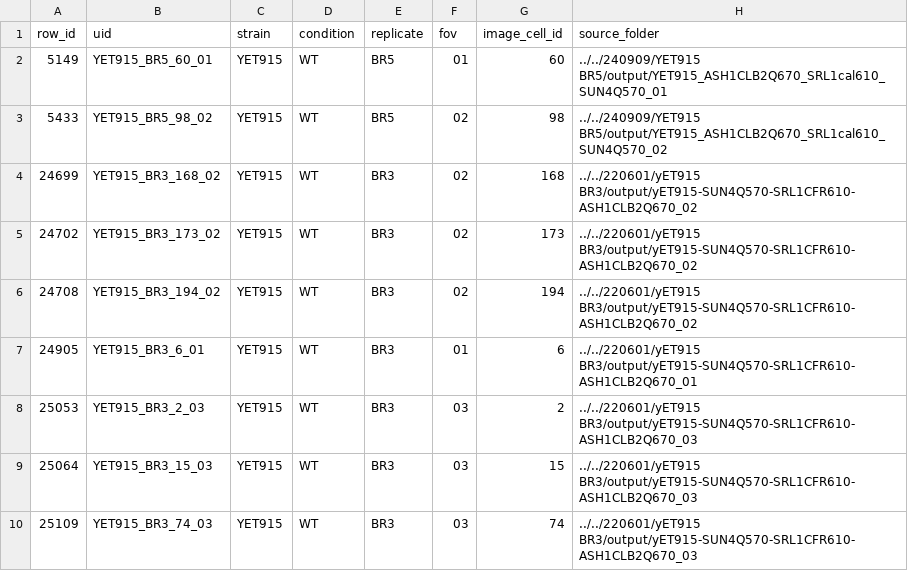
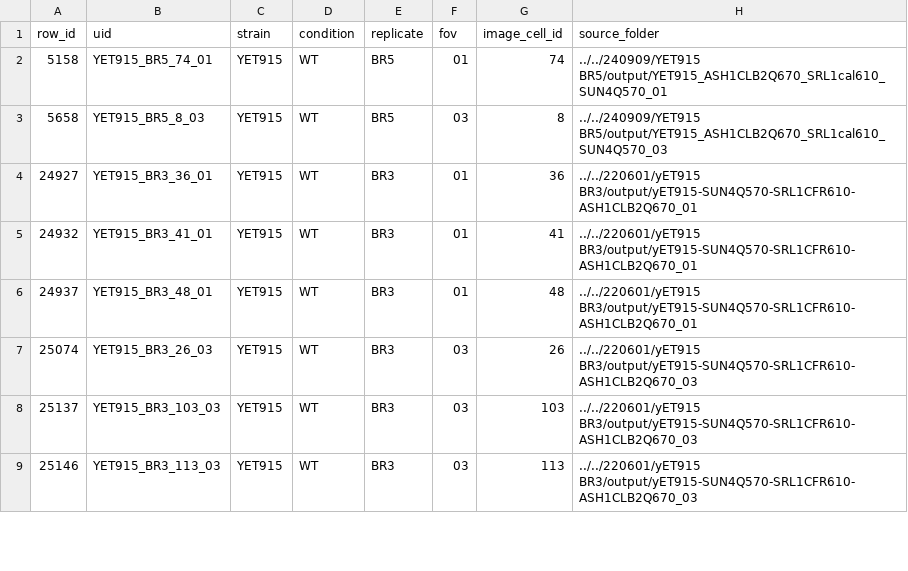
Before and after one commit to ewallace/cwmrnaloc_2026, a CSV file: output/WT_G1_sample20cells.csv, drawn as a sheet; only a part is shown; the diff covers the shown part only.

```diff
--- a/output/WT_G1_sample20cells.csv
+++ b/output/WT_G1_sample20cells.csv
@@ -1,10 +1,9 @@
 row_id,uid,strain,condition,replicate,fov,image_cell_id,source_folder
-5149,YET915_BR5_60_01,YET915,WT,BR5,01,60,../../240909/YET915 BR5/output/YET915_ASH1CLB2Q670_SRL1cal610_SUN4Q570_01
-5433,YET915_BR5_98_02,YET915,WT,BR5,02,98,../../240909/YET915 BR5/output/YET915_ASH1CLB2Q670_SRL1cal610_SUN4Q570_02
-24699,YET915_BR3_168_02,YET915,WT,BR3,02,168,../../220601/yET915 BR3/output/yET915-SUN4Q570-SRL1CFR610-ASH1CLB2Q670_02
-24702,YET915_BR3_173_02,YET915,WT,BR3,02,173,../../220601/yET915 BR3/output/yET915-SUN4Q570-SRL1CFR610-ASH1CLB2Q670_02
-24708,YET915_BR3_194_02,YET915,WT,BR3,02,194,../../220601/yET915 BR3/output/yET915-SUN4Q570-SRL1CFR610-ASH1CLB2Q670_02
-24905,YET915_BR3_6_01,YET915,WT,BR3,01,6,../../220601/yET915 BR3/output/yET915-SUN4Q570-SRL1CFR610-ASH1CLB2Q670_01
-25053,YET915_BR3_2_03,YET915,WT,BR3,03,2,../../220601/yET915 BR3/output/yET915-SUN4Q570-SRL1CFR610-ASH1CLB2Q670_03
-25064,YET915_BR3_15_03,YET915,WT,BR3,03,15,../../220601/yET915 BR3/output/yET915-SUN4Q570-SRL1CFR610-ASH1CLB2Q670_03
-25109,YET915_BR3_74_03,YET915,WT,BR3,03,74,../../220601/yET915 BR3/output/yET915-SUN4Q570-SRL1CFR610-ASH1CLB2Q670_03
+5158,YET915_BR5_74_01,YET915,WT,BR5,01,74,../../240909/YET915 BR5/output/YET915_ASH1CLB2Q670_SRL1cal610_SUN4Q570_01
+5658,YET915_BR5_8_03,YET915,WT,BR5,03,8,../../240909/YET915 BR5/output/YET915_ASH1CLB2Q670_SRL1cal610_SUN4Q570_03
+24927,YET915_BR3_36_01,YET915,WT,BR3,01,36,../../220601/yET915 BR3/output/yET915-SUN4Q570-SRL1CFR610-ASH1CLB2Q670_01
+24932,YET915_BR3_41_01,YET915,WT,BR3,01,41,../../220601/yET915 BR3/output/yET915-SUN4Q570-SRL1CFR610-ASH1CLB2Q670_01
+24937,YET915_BR3_48_01,YET915,WT,BR3,01,48,../../220601/yET915 BR3/output/yET915-SUN4Q570-SRL1CFR610-ASH1CLB2Q670_01
+25074,YET915_BR3_26_03,YET915,WT,BR3,03,26,../../220601/yET915 BR3/output/yET915-SUN4Q570-SRL1CFR610-ASH1CLB2Q670_03
+25137,YET915_BR3_103_03,YET915,WT,BR3,03,103,../../220601/yET915 BR3/output/yET915-SUN4Q570-SRL1CFR610-ASH1CLB2Q670_03
+25146,YET915_BR3_113_03,YET915,WT,BR3,03,113,../../220601/yET915 BR3/output/yET915-SUN4Q570-SRL1CFR610-ASH1CLB2Q670_03
```
Also changed, not shown: 3 added rows, 2 removed rows and 35 edited cells elsewhere in this file, output/NA_sample20cells.csv, output/she3∆_M_sample20cells.csv, 17 other files.
